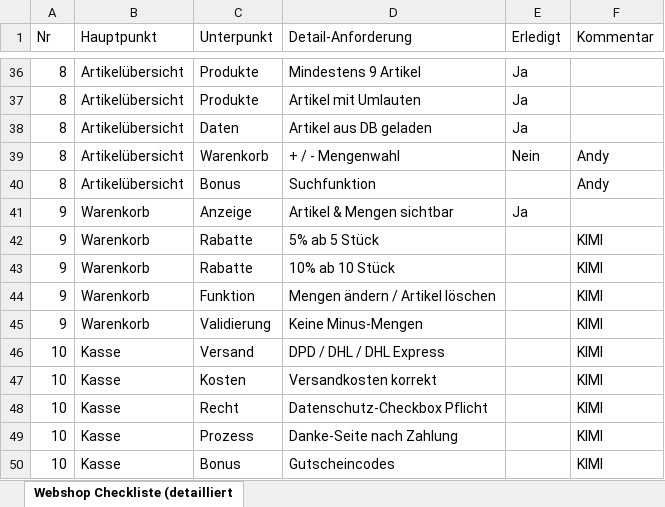
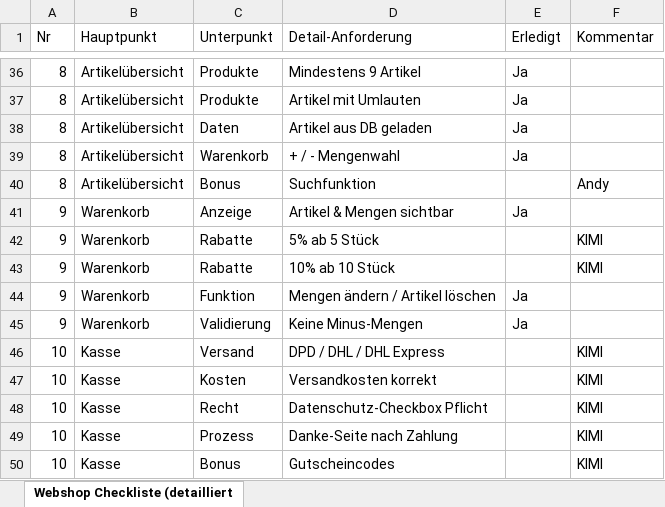
Before and after one commit to notKimii/Webprojekt, an Excel workbook: Webshop_Checkliste.xlsx, sheet Webshop Checkliste (detailliert, drawn as a sheet; only a part is shown, gaps mark what is left out; values as stored, in another font and other column widths than the file's, no borders; the diff names each change by its address in the sheet, - before the commit and + after, or states it on an @@ line.

```diff
--- a/Webshop_Checkliste.xlsx (sheet Webshop Checkliste (detailliert)
+++ b/Webshop_Checkliste.xlsx (sheet Webshop Checkliste (detailliert)
-E39 (Erledigt): Nein
+E39 (Erledigt): Ja
-F39 (Kommentar): Andy
+F39 (Kommentar): (empty)
-E44:E45 (Erledigt): (empty)
+E44:E45 (Erledigt): Ja
-F44:F45 (Kommentar): KIMI
+F44:F45 (Kommentar): (empty)
```
Also changed, not shown: 2 other files.
